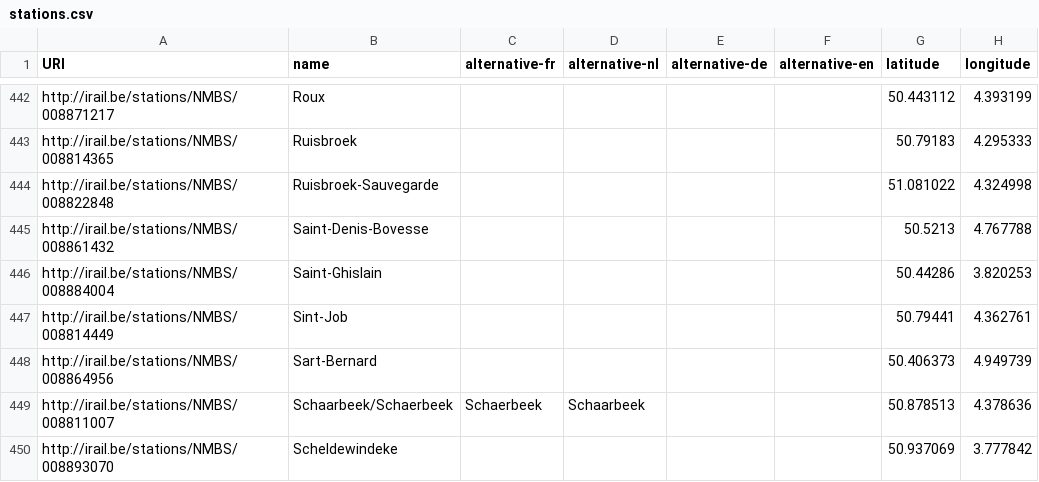
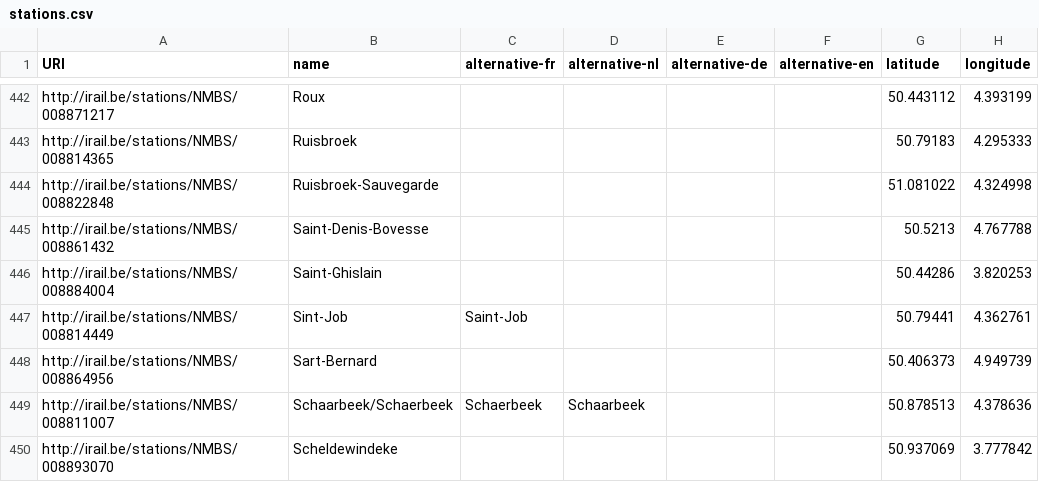
Before and after one commit to iRail/stations, a CSV file: stations.csv, drawn as a sheet; only a part is shown, gaps mark what is left out.

Commit message:
Added Saint Job in french
Will this fix this issue?
https://github.com/iRail/iRail/issues/36

```diff
--- a/stations.csv
+++ b/stations.csv
@@ -446,3 +446,3 @@ http://irail.be/stations/NMBS/008861432,Saint-Denis-Bovesse,,,,,50.5213,4.767788
 http://irail.be/stations/NMBS/008884004,Saint-Ghislain,,,,,50.44286,3.820253
-http://irail.be/stations/NMBS/008814449,Sint-Job,,,,,50.79441,4.362761
+http://irail.be/stations/NMBS/008814449,Sint-Job,Saint-Job,,,,50.79441,4.362761
 http://irail.be/stations/NMBS/008864956,Sart-Bernard,,,,,50.406373,4.949739
```
